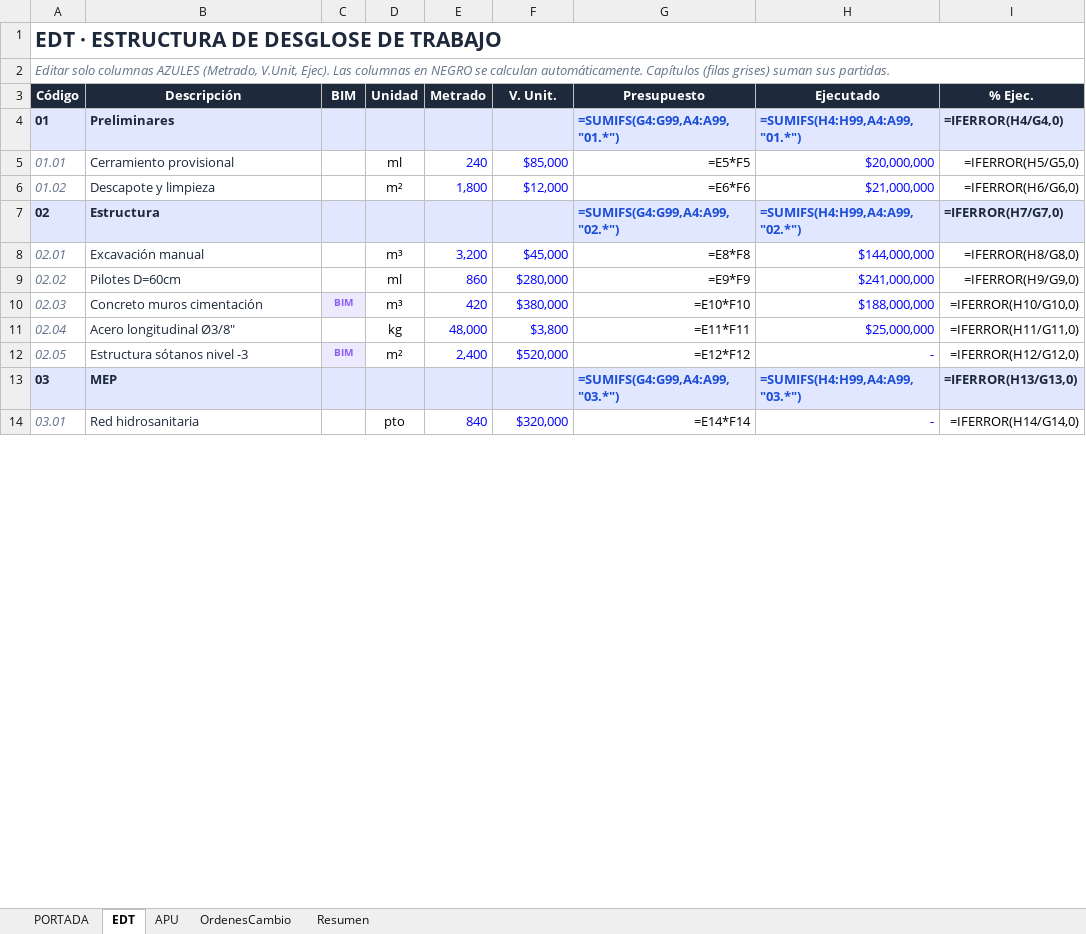
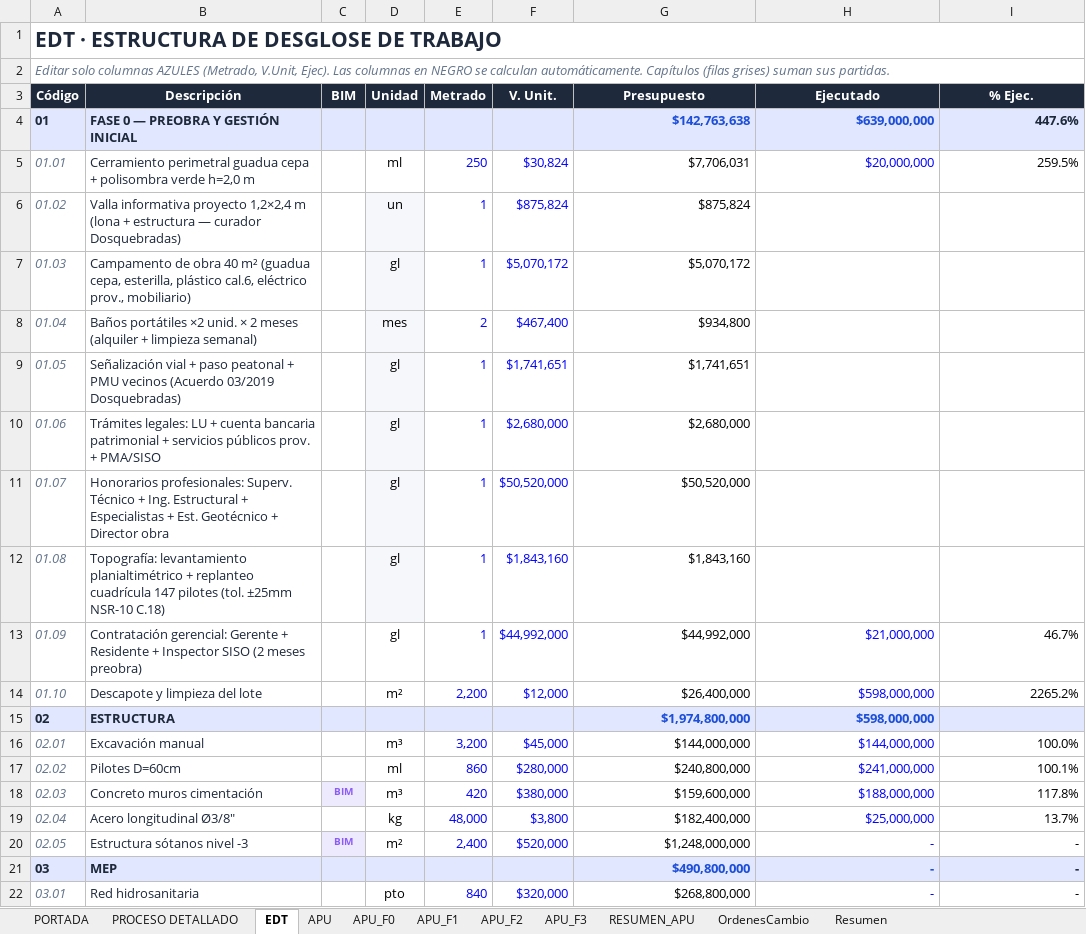
Before and after one commit to miguel234567/torre-santa-isabel-dashboard, an Excel workbook: Presupuesto_TorreSantaIsabel_BIM.xlsx, sheet EDT, drawn as a sheet; only a part is shown; values as stored, in another font and other column widths than the file's, no borders; formulas without a stored value are shown as written; conditional formats not drawn; removed rows and columns are numbered as before the commit, all else as after; the diff covers the shown part only; the diff names each change by its address in the sheet, - before the commit and + after, or states it on an @@ line.

```diff
--- a/Presupuesto_TorreSantaIsabel_BIM.xlsx (sheet EDT)
+++ b/Presupuesto_TorreSantaIsabel_BIM.xlsx (sheet EDT)
+sheet tab: PROCESO DETALLADO
+sheet tab: APU_F0
+sheet tab: APU_F1
+sheet tab: APU_F2
+sheet tab: APU_F3
+sheet tab: RESUMEN_APU
-row 4: 01 | Preliminares |  |  |  |  | =SUMIFS(G4:G99,A4:A99,"01.*") | =SUMIFS(H4:H99,A4:A99,"01.*") | =IFERROR(H4/G4,0)
-row 5: 01.01 | Cerramiento provisional |  | ml | 240 | $85,000 | =E5*F5 | $20,000,000 | =IFERROR(H5/G5,0)
-row 6: 01.02 | Descapote y limpieza |  | m² | 1,800 | $12,000 | =E6*F6 | $21,000,000 | =IFERROR(H6/G6,0)
-row 7: 02 | Estructura |  |  |  |  | =SUMIFS(G4:G99,A4:A99,"02.*") | =SUMIFS(H4:H99,A4:A99,"02.*") | =IFERROR(H7/G7,0)
+row 4: 01 | FASE 0 — PREOBRA Y GESTIÓN INICIAL |  |  |  |  | $142,763,638 | $639,000,000 | 447.6%
+row 5: 01.01 | Cerramiento perimetral guadua cepa + polisombra verde h=2,0 m |  | ml | 250 | $30,824 | $7,706,031 | $20,000,000 | 259.5%
+row 6: 01.02 | Valla informativa proyecto 1,2×2,4 m (lona + estructura — curador Dosquebradas) |  | un | 1 | $875,824 | $875,824
+row 7: 01.03 | Campamento de obra 40 m² (guadua cepa, esterilla, plástico cal.6, eléctrico prov., mobiliario) |  | gl | 1 | $5,070,172 | $5,070,172
+row 8: 01.04 | Baños portátiles ×2 unid. × 2 meses (alquiler + limpieza semanal) |  | mes | 2 | $467,400 | $934,800
+row 9: 01.05 | Señalización vial + paso peatonal + PMU vecinos (Acuerdo 03/2019 Dosquebradas) |  | gl | 1 | $1,741,651 | $1,741,651
+row 10: 01.06 | Trámites legales: LU + cuenta bancaria patrimonial + servicios públicos prov. + PMA/SISO |  | gl | 1 | $2,680,000 | $2,680,000
+row 11: 01.07 | Honorarios profesionales: Superv. Técnico + Ing. Estructural + Especialistas + Est. Geotécnico + Director obra |  | gl | 1 | $50,520,000 | $50,520,000
+row 12: 01.08 | Topografía: levantamiento planialtimétrico + replanteo cuadrícula 147 pilotes (tol. ±25mm NSR-10 C.18) |  | gl | 1 | $1,843,160 | $1,843,160
+row 13: 01.09 | Contratación gerencial: Gerente + Residente + Inspector SISO (2 meses preobra) |  | gl | 1 | $44,992,000 | $44,992,000 | $21,000,000 | 46.7%
+row 14: 01.10 | Descapote y limpieza del lote |  | m² | 2,200 | $12,000 | $26,400,000 | $598,000,000 | 2265.2%
+row 15: 02 | ESTRUCTURA |  |  |  |  | $1,974,800,000 | $598,000,000
-G16 (Presupuesto): =E8*F8
+G16 (Presupuesto): $144,000,000
-I16 (% Ejec.): =IFERROR(H8/G8,0)
+I16 (% Ejec.): 100.0%
-G17 (Presupuesto): =E9*F9
+G17 (Presupuesto): $240,800,000
-I17 (% Ejec.): =IFERROR(H9/G9,0)
+I17 (% Ejec.): 100.1%
-G18 (Presupuesto): =E10*F10
+G18 (Presupuesto): $159,600,000
-I18 (% Ejec.): =IFERROR(H10/G10,0)
+I18 (% Ejec.): 117.8%
-G19 (Presupuesto): =E11*F11
+G19 (Presupuesto): $182,400,000
-I19 (% Ejec.): =IFERROR(H11/G11,0)
+I19 (% Ejec.): 13.7%
-G20 (Presupuesto): =E12*F12
+G20 (Presupuesto): $1,248,000,000
-I20 (% Ejec.): =IFERROR(H12/G12,0)
+I20 (% Ejec.): -
-G21 (Presupuesto): =SUMIFS(G4:G99,A4:A99,"03.*")
+G21 (Presupuesto): $490,800,000
-H21 (Ejecutado): =SUMIFS(H4:H99,A4:A99,"03.*")
+H21 (Ejecutado): -
-I21 (% Ejec.): =IFERROR(H13/G13,0)
+I21 (% Ejec.): -
-G22 (Presupuesto): =E14*F14
+G22 (Presupuesto): $268,800,000
-I22 (% Ejec.): =IFERROR(H14/G14,0)
+I22 (% Ejec.): -
```
Also changed, not shown: 17 edited cells elsewhere in this sheet, sheet APU, sheet Resumen, sheet PORTADA, sheet OrdenesCambio, 19 other files.
